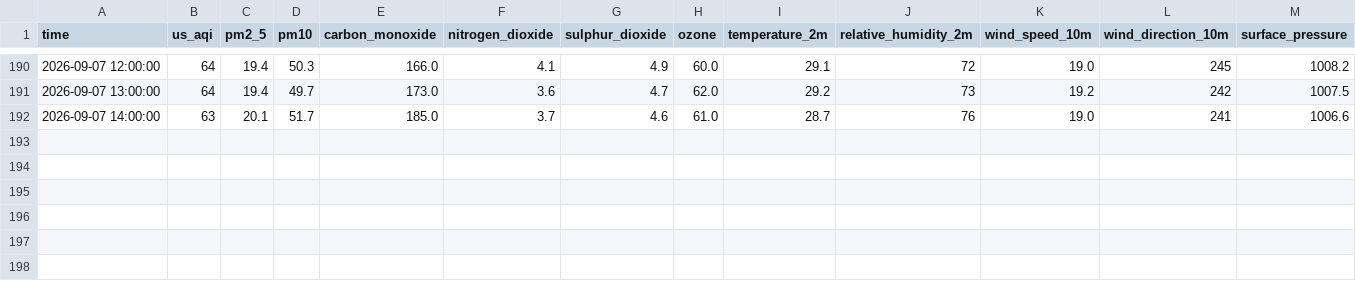
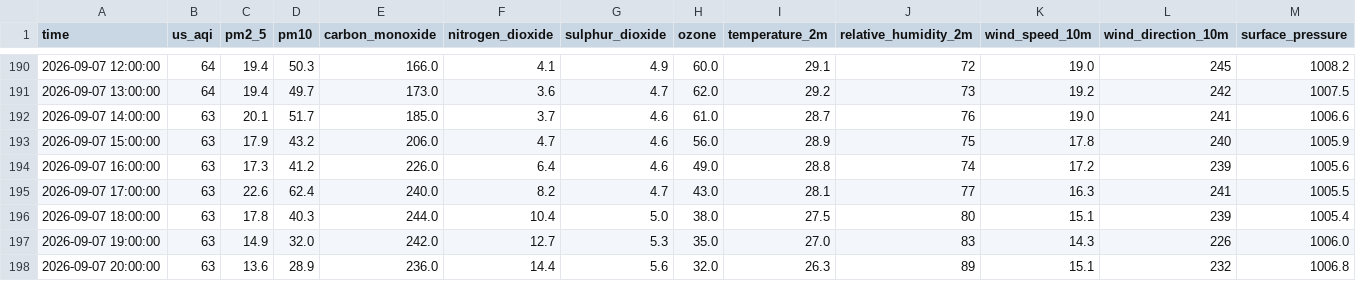
Before and after one commit to Akshay-310/aqi-predictor, a CSV file: data/raw_backup/aqi_raw_hourly_live.csv, drawn as a sheet; only a part is shown, gaps mark what is left out; rows hold the shown columns only; the diff names each change by its address in the sheet, - before the commit and + after, or states it on an @@ line.

```diff
--- a/data/raw_backup/aqi_raw_hourly_live.csv
+++ b/data/raw_backup/aqi_raw_hourly_live.csv
+row 193: 2026-09-07 15:00:00 | 63 | 17.9 | 43.2 | 206.0 | 4.7 | 4.6 | 56.0 | 28.9 | 75 | 17.8 | 240 | 1005.9
+row 194: 2026-09-07 16:00:00 | 63 | 17.3 | 41.2 | 226.0 | 6.4 | 4.6 | 49.0 | 28.8 | 74 | 17.2 | 239 | 1005.6
+row 195: 2026-09-07 17:00:00 | 63 | 22.6 | 62.4 | 240.0 | 8.2 | 4.7 | 43.0 | 28.1 | 77 | 16.3 | 241 | 1005.5
+row 196: 2026-09-07 18:00:00 | 63 | 17.8 | 40.3 | 244.0 | 10.4 | 5.0 | 38.0 | 27.5 | 80 | 15.1 | 239 | 1005.4
+row 197: 2026-09-07 19:00:00 | 63 | 14.9 | 32.0 | 242.0 | 12.7 | 5.3 | 35.0 | 27.0 | 83 | 14.3 | 226 | 1006.0
+row 198: 2026-09-07 20:00:00 | 63 | 13.6 | 28.9 | 236.0 | 14.4 | 5.6 | 32.0 | 26.3 | 89 | 15.1 | 232 | 1006.8
```
